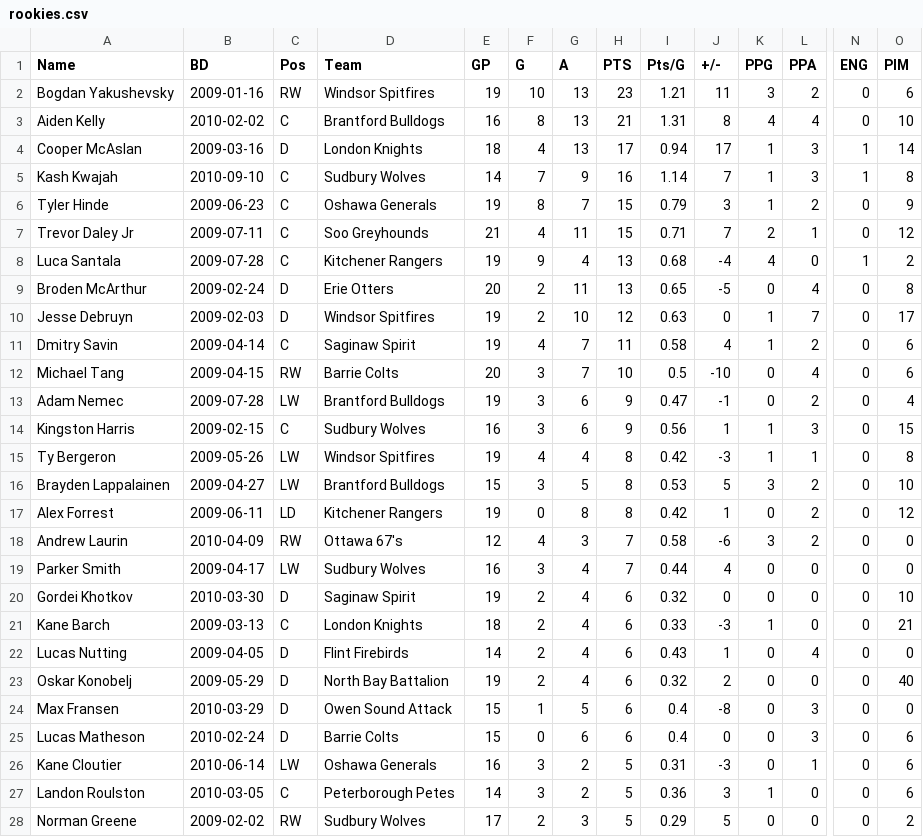
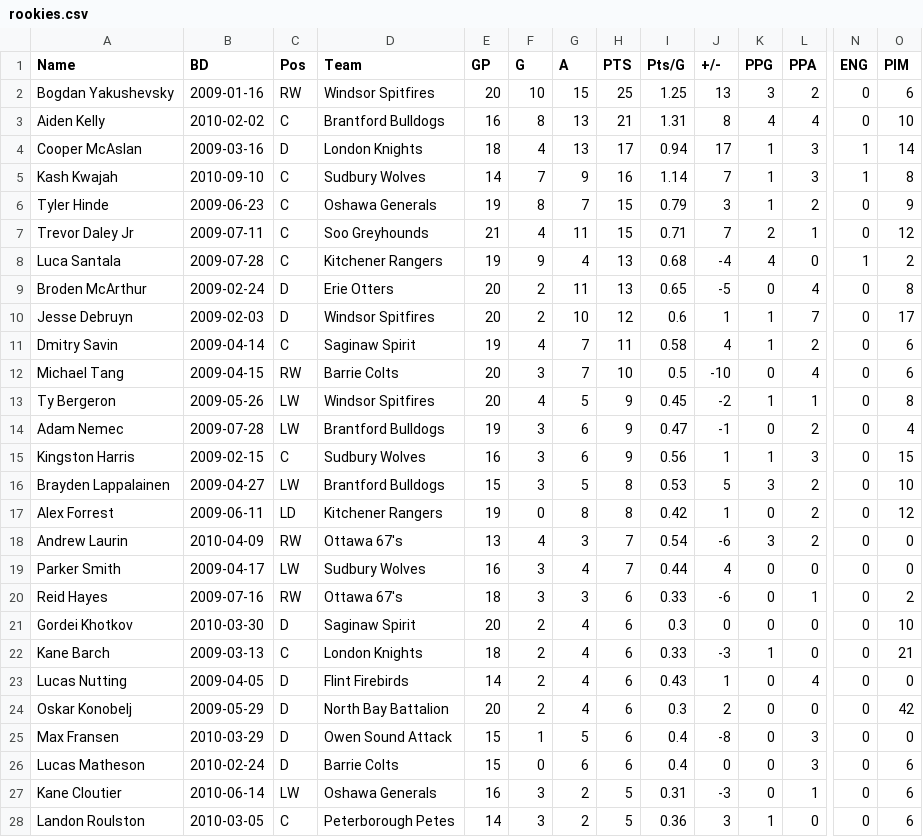
Before and after one commit to NoahCornish/OHLDataHub, a CSV file: data/current/rookies.csv, drawn as a sheet; only a part is shown, gaps mark what is left out; the shorter side is filled out with more unchanged rows; removed rows and columns are numbered as before the commit, all else as after; rows hold the shown columns only; the diff covers the shown part only; the diff names each change by its address in the sheet, - before the commit and + after, or states it on an @@ line.

```diff
--- a/data/current/rookies.csv
+++ b/data/current/rookies.csv
-E2 (GP): 19
+E2 (GP): 20
-G2 (A): 13
+G2 (A): 15
-H2 (PTS): 23
+H2 (PTS): 25
-I2 (Pts/G): 1.21
+I2 (Pts/G): 1.25
-J2 (+/-): 11
+J2 (+/-): 13
-E10 (GP): 19
+E10 (GP): 20
-I10 (Pts/G): 0.63
+I10 (Pts/G): 0.6
-J10 (+/-): 0
+J10 (+/-): 1
+row 13: Ty Bergeron | 2009-05-26 | LW | Windsor Spitfires | 20 | 4 | 5 | 9 | 0.45 | -2 | 1 | 1 | 0 | 8
-row 15: Ty Bergeron | 2009-05-26 | LW | Windsor Spitfires | 19 | 4 | 4 | 8 | 0.42 | -3 | 1 | 1 | 0 | 8
-E18 (GP): 12
+E18 (GP): 13
-I18 (Pts/G): 0.58
+I18 (Pts/G): 0.54
+row 20: Reid Hayes | 2009-07-16 | RW | Ottawa 67's | 18 | 3 | 3 | 6 | 0.33 | -6 | 0 | 1 | 0 | 2
-E21 (GP): 19
+E21 (GP): 20
-I21 (Pts/G): 0.32
+I21 (Pts/G): 0.3
-E24 (GP): 19
+E24 (GP): 20
-I24 (Pts/G): 0.32
+I24 (Pts/G): 0.3
-O24 (PIM): 40
+O24 (PIM): 42
```
Also changed, not shown: 1 added row, 2 removed rows and 30 edited cells elsewhere in this file, data/current/draft.csv, data/current/ev.csv, 5 other files.
